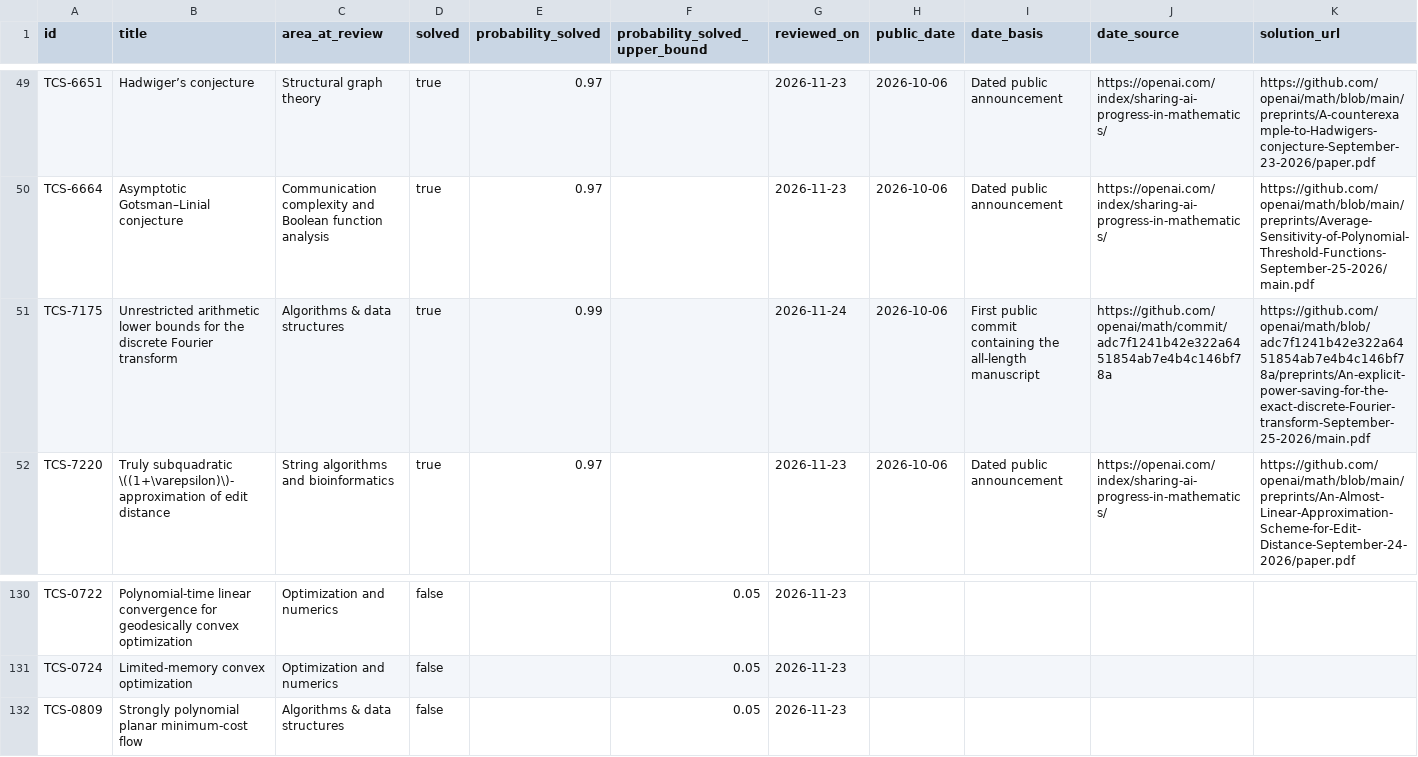
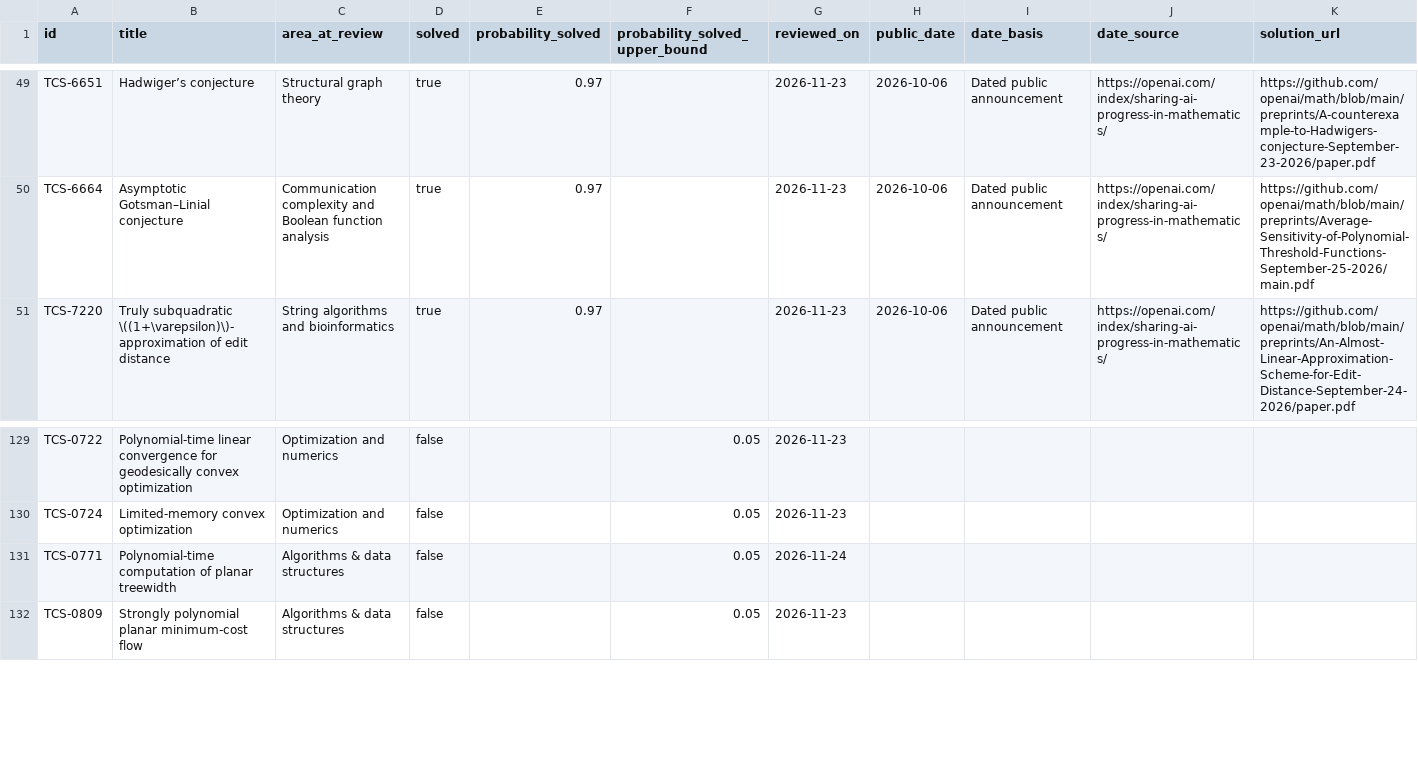
Before and after one commit to vaclavrozhon/atlas, a CSV file: solution-assessments.csv, drawn as a sheet; only a part is shown, gaps mark what is left out; removed rows and columns are numbered as before the commit, all else as after; rows hold the shown columns only; the diff names each change by its address in the sheet, - before the commit and + after, or states it on an @@ line.

```diff
--- a/solution-assessments.csv
+++ b/solution-assessments.csv
-row 51: TCS-7175 | Unrestricted arithmetic lower bounds for the discrete Fourier transform | Algorithms & data structures | true | 0.99 |  | 2026-11-24 | 2026-10-06 | First public commit containing the all-length manuscript | https://github.com/openai/math/commit/adc7f1241b42e322a6451854ab7e4b4c146bf78a | https://github.com/openai/math/blob/adc7f1241b42e322a6451854ab7e4b4c146bf78a/preprints/An-explicit-power-saving-for-the-exact-discrete-Fourier-transform-September-25-2026/main.pdf
+row 131: TCS-0771 | Polynomial-time computation of planar treewidth | Algorithms & data structures | false |  | 0.05 | 2026-11-24
```
Also changed, not shown: sources.csv, 14 other files.
